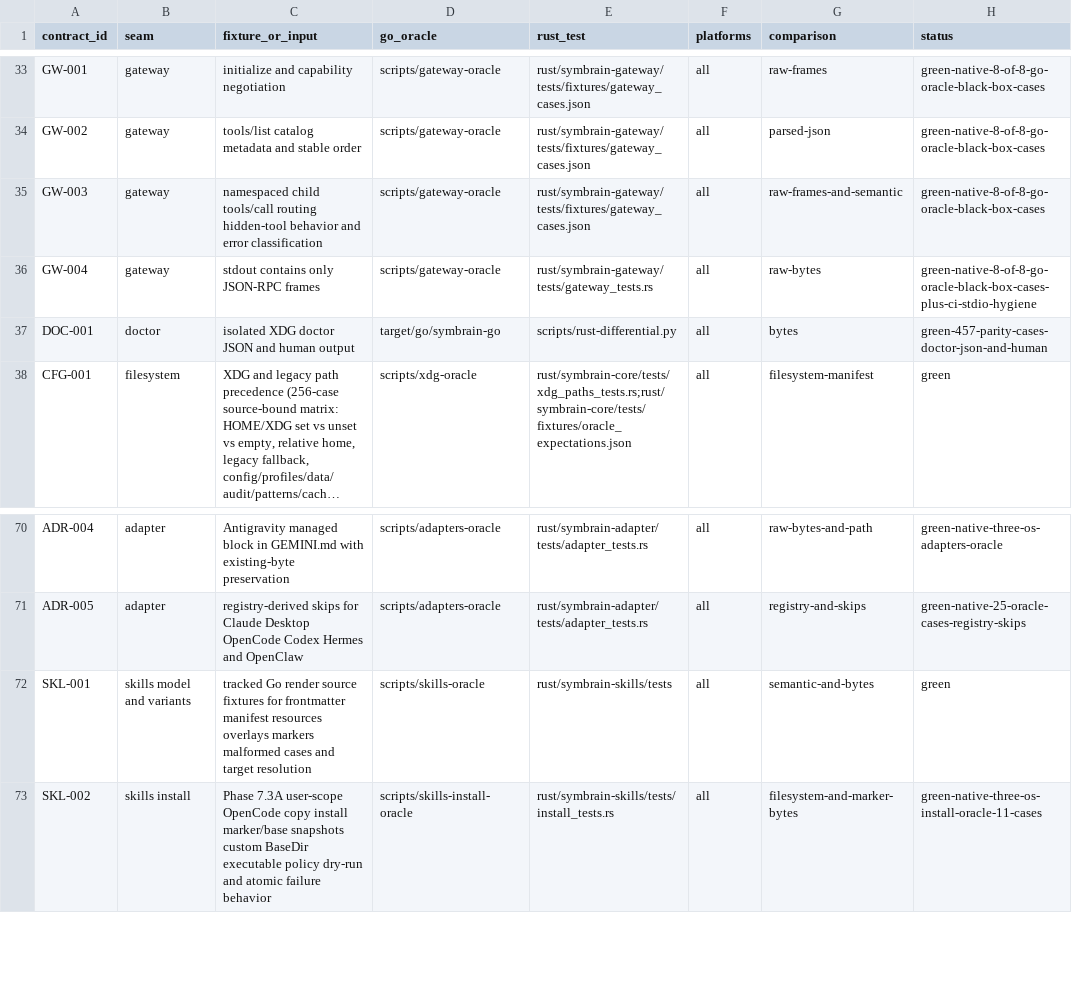
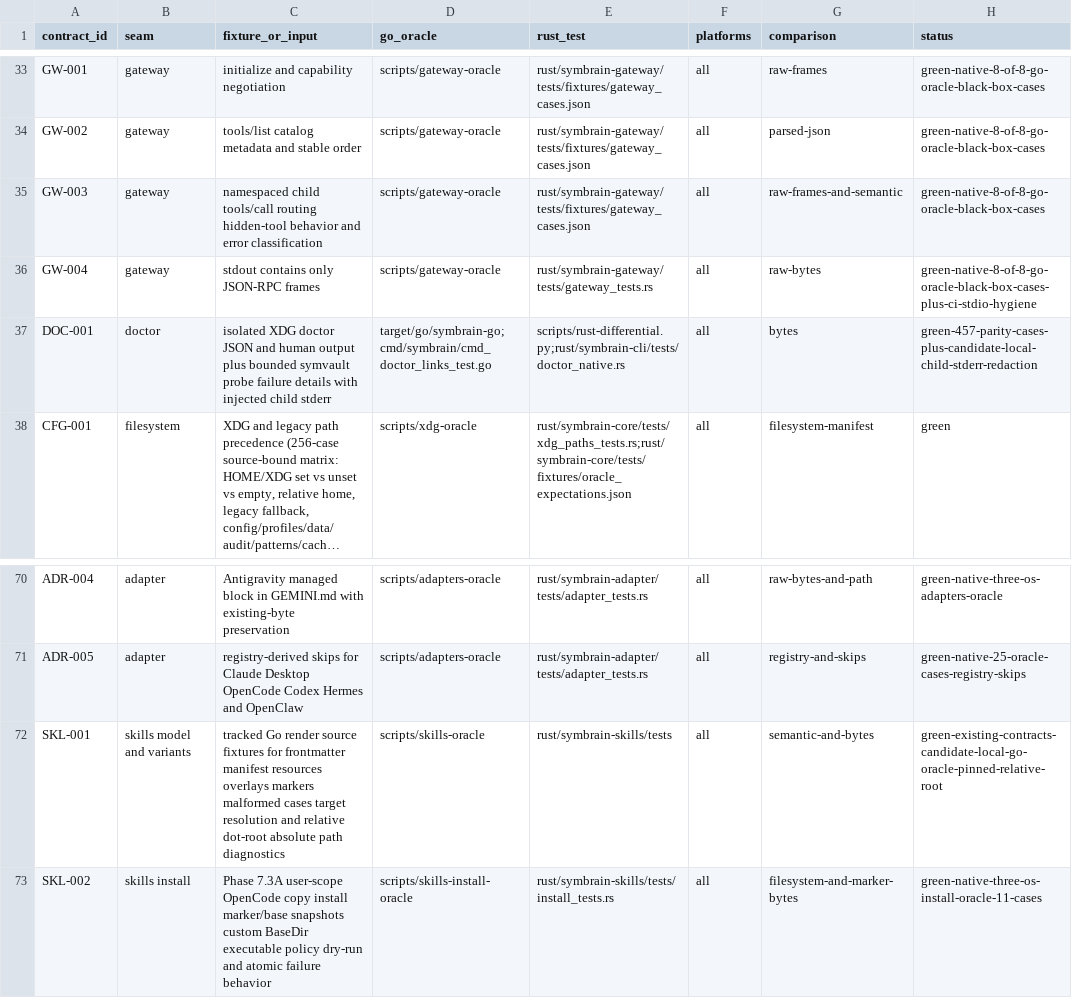
Before and after one commit to danieljustus/symaira-brain, a CSV file: migration/contract-matrix.csv, drawn as a sheet; only a part is shown, gaps mark what is left out; long unchanged cells end in …; the diff names each change by its address in the sheet, - before the commit and + after, or states it on an @@ line.

Commit message:
test: pin doctor redaction and relative skill root

```diff
--- a/migration/contract-matrix.csv
+++ b/migration/contract-matrix.csv
-C37 (fixture_or_input): …human output
+C37 (fixture_or_input): …human output plus bounded symvault probe failure details with injected child stderr
-D37 (go_oracle): target/go/symbrain-go
+D37 (go_oracle): target/go/symbrain-go;cmd/symbrain/cmd_doctor_links_test.go
-E37 (rust_test): scripts/rust-differential.py
+E37 (rust_test): scripts/rust-differential.py;rust/symbrain-cli/tests/doctor_native.rs
-H37 (status): green-457-parity-cases-doctor-json-and-human
+H37 (status): green-457-parity-cases-plus-candidate-local-child-stderr-redaction
-C72 (fixture_or_input): …malformed cases and target resolution
+C72 (fixture_or_input): …malformed cases target resolution and relative dot-root absolute path diagnostics
-H72 (status): green
+H72 (status): green-existing-contracts-candidate-local-go-oracle-pinned-relative-root
```
Also changed, not shown: 1 other file.
